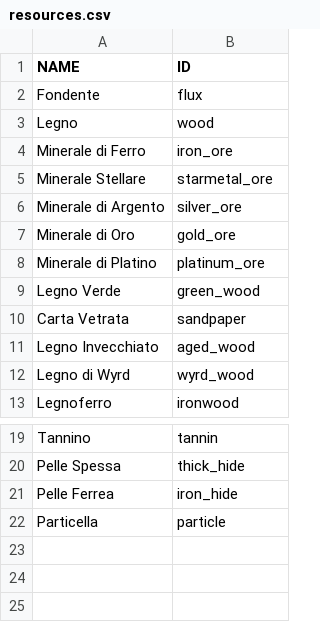
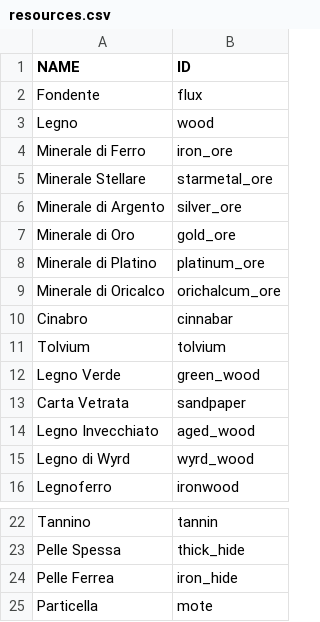
Before and after one commit to matteo-blasoni/matteo-blasoni.github.io, a CSV file: res/resources.csv, drawn as a sheet; only a part is shown, gaps mark what is left out.

```diff
--- a/res/resources.csv
+++ b/res/resources.csv
@@ -8,2 +8,5 @@ Minerale di Oro,gold_ore
 Minerale di Platino,platinum_ore
+Minerale di Oricalco,orichalcum_ore
+Cinabro,cinnabar
+Tolvium,tolvium
 Legno Verde,green_wood
@@ -21,2 +24,2 @@ Pelle Spessa,thick_hide
 Pelle Ferrea,iron_hide
-Particella,particle
+Particella,mote
```
Also changed, not shown: res/smelter_resources.csv, 35 other files.
